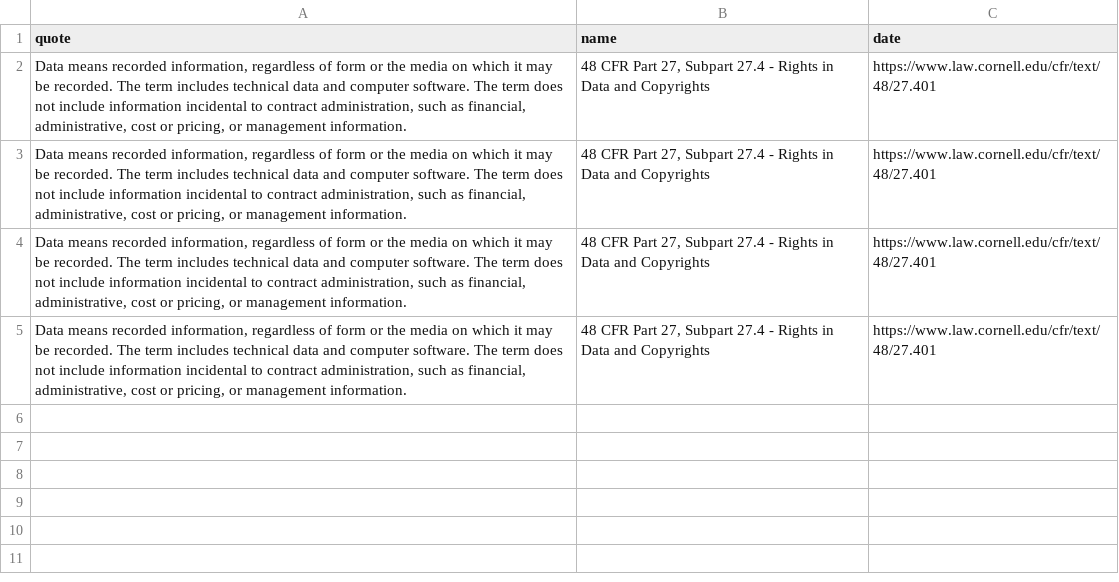
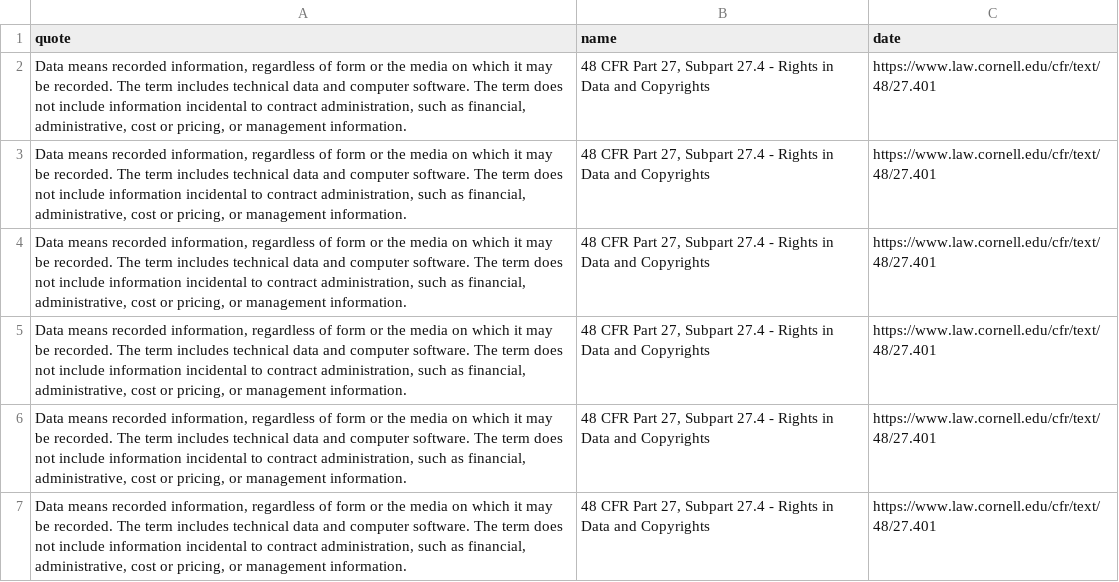
Before and after one commit to rebeccawilliams/whatisdata, a CSV file: datadefinitions.csv, drawn as a sheet; the diff names each change by its address in the sheet, - before the commit and + after, or states it on an @@ line.

Commit message:
Update datadefinitions.csv

```diff
--- a/datadefinitions.csv
+++ b/datadefinitions.csv
+row 6: Data means recorded information, regardless of form or the media on which it may be recorded. The term includes technical data and computer software. The term does not include information incidental to contract administration, such as financial, administrative, cost or pricing, or management information. | 48 CFR Part 27, Subpart 27.4 - Rights in Data and Copyrights | https://www.law.cornell.edu/cfr/text/48/27.401
+row 7: Data means recorded information, regardless of form or the media on which it may be recorded. The term includes technical data and computer software. The term does not include information incidental to contract administration, such as financial, administrative, cost or pricing, or management information. | 48 CFR Part 27, Subpart 27.4 - Rights in Data and Copyrights | https://www.law.cornell.edu/cfr/text/48/27.401
```
